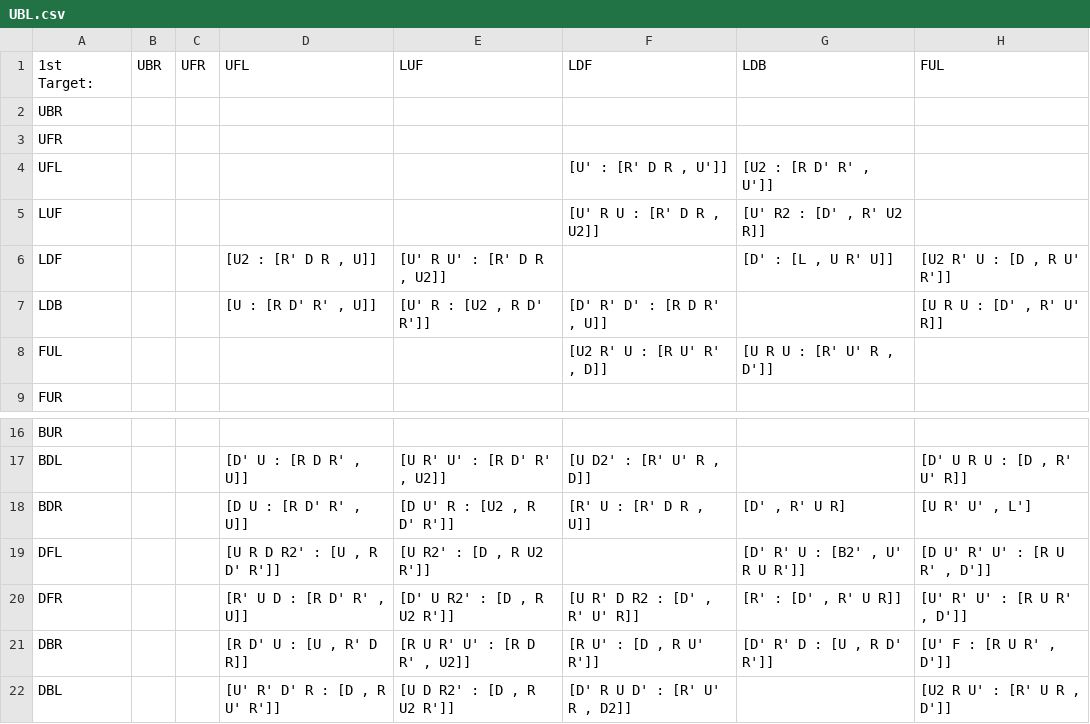
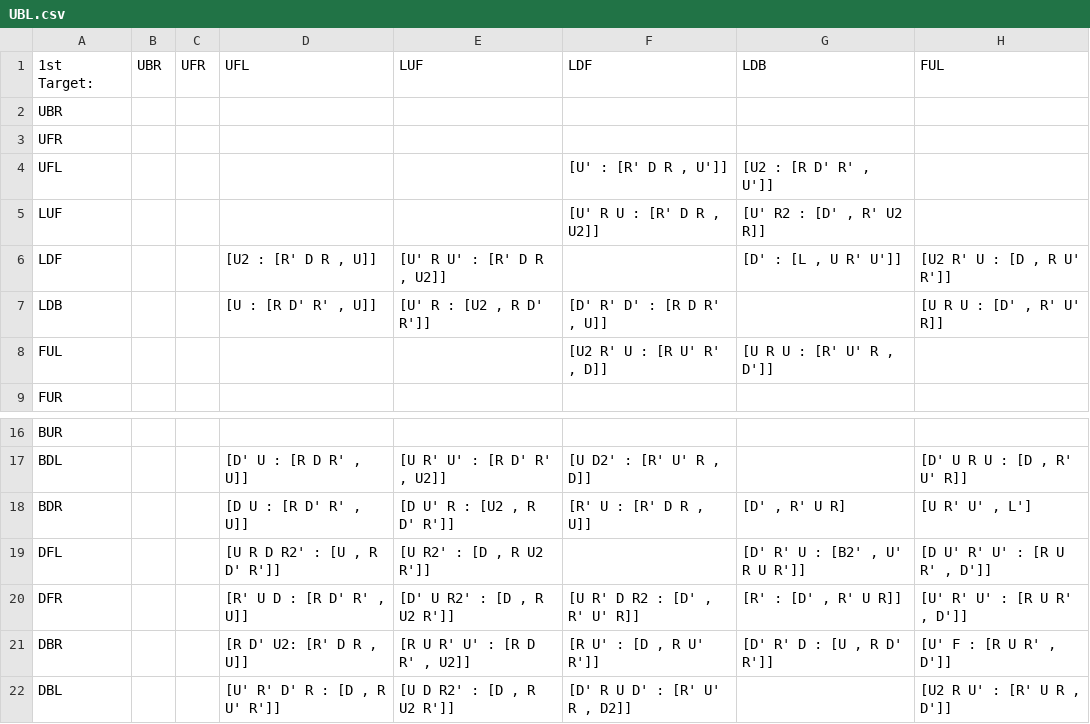
Before and after one commit to rpfarish/3BLD_analytic_generator, a CSV file: comms/max_comms/UBL.csv (was UBL.csv), drawn as a sheet; only a part is shown, gaps mark what is left out; the diff names each change by its address in the sheet, - before the commit and + after, or states it on an @@ line.

```diff
--- a/UBL.csv
+++ b/comms/max_comms/UBL.csv
-G6 (LDB): [D' : [L , U R' U]]
+G6 (LDB): [D' : [L , U R' U']]
-D21 (UFL): [R D' U : [U , R' D R]]
+D21 (UFL): [R D' U2: [R' D R , U]]
```
Also changed, not shown: comms/max_comms/FR.csv, comms/max_comms/RDB.csv, 36 other files.
